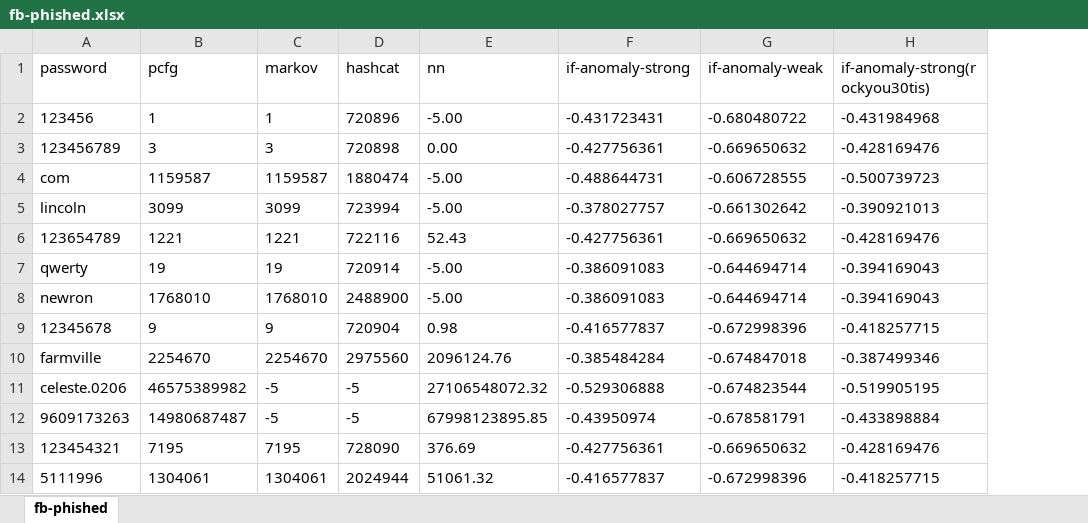
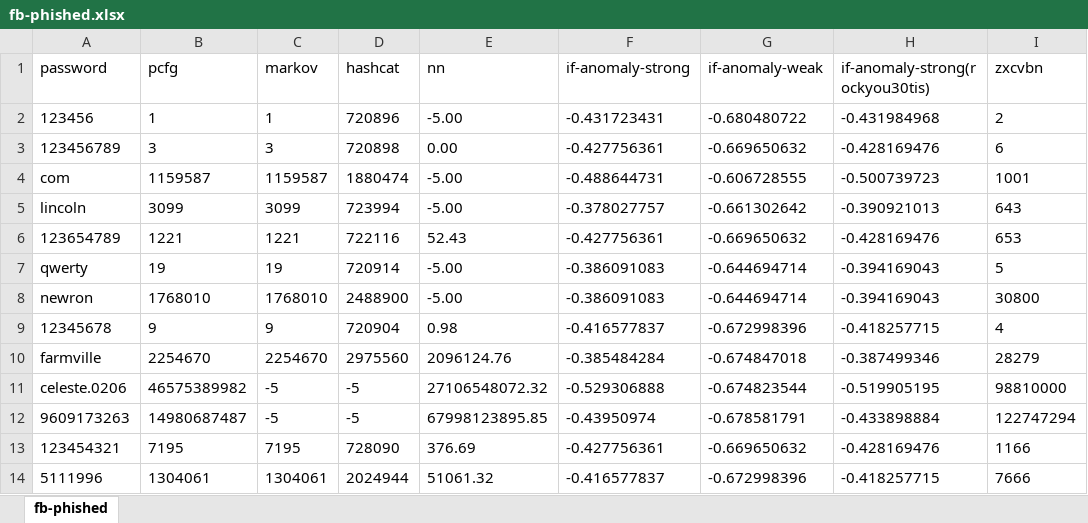
Before and after one commit to dominikfronc/password_quality_evaluation-isolation_forest, an Excel workbook: datasets/scored/compared/fb-phished.xlsx, sheet fb-phished, drawn as a sheet; only a part is shown; values as stored, in another font and other column widths than the file's, no borders; the diff names each change by its address in the sheet, - before the commit and + after, or states it on an @@ line.

Commit message:
zxcvbn scored

```diff
--- a/datasets/scored/compared/fb-phished.xlsx (sheet fb-phished)
+++ b/datasets/scored/compared/fb-phished.xlsx (sheet fb-phished)
+column I (zxcvbn), rows 2-14: 2 | 6 | 1001 | 643 | 653 | 5 | 30800 | 4 | 28279 | 98810000 | 122747294 | 1166 | 7666
```
Also changed, not shown: datasets/scored/compared/carders.xlsx, datasets/scored/compared/elitehacker.xlsx, 21 other files.
